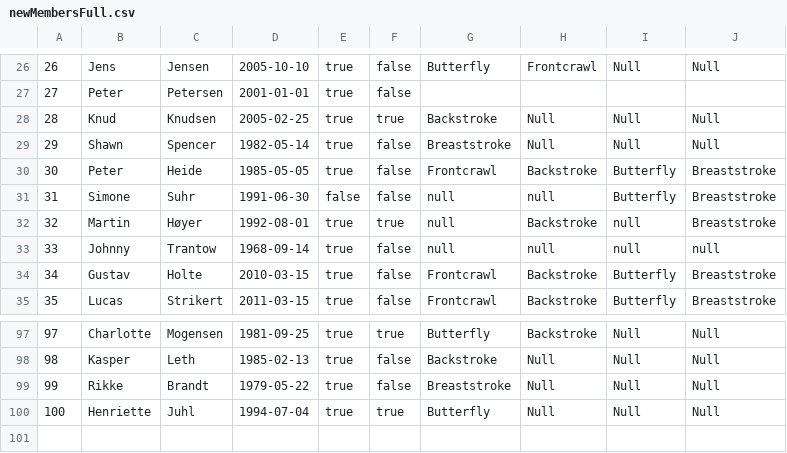
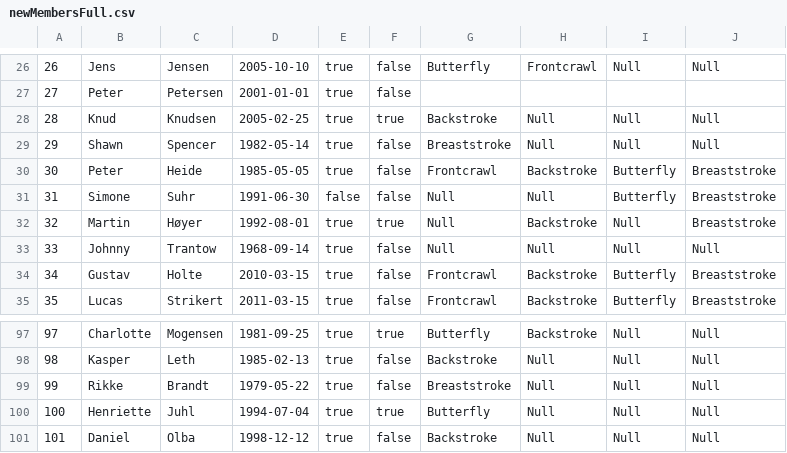
Before and after one commit to MartinEllebyBerg/Delfinen, a CSV file: src/data_source/newMembersFull.csv, drawn as a sheet; only a part is shown, gaps mark what is left out.

```diff
--- a/src/data_source/newMembersFull.csv
+++ b/src/data_source/newMembersFull.csv
@@ -30,5 +30,5 @@
 30;Peter;Heide;1985-05-05;true;false;Frontcrawl;Backstroke;Butterfly;Breaststroke
-31;Simone;Suhr;1991-06-30;false;false;null;null;Butterfly;Breaststroke
-32;Martin;Høyer;1992-08-01;true;true;null;Backstroke;null;Breaststroke
-33;Johnny;Trantow;1968-09-14;true;false;null;null;null;null;
+31;Simone;Suhr;1991-06-30;false;false;Null;Null;Butterfly;Breaststroke
+32;Martin;Høyer;1992-08-01;true;true;Null;Backstroke;Null;Breaststroke
+33;Johnny;Trantow;1968-09-14;true;false;Null;Null;Null;Null
 34;Gustav;Holte;2010-03-15;true;false;Frontcrawl;Backstroke;Butterfly;Breaststroke
@@ -100 +100,2 @@
 100;Henriette;Juhl;1994-07-04;true;true;Butterfly;Null;Null;Null
+101;Daniel;Olba;1998-12-12;true;false;Backstroke;Null;Null;Null
```
Also changed, not shown: 1 other file.
